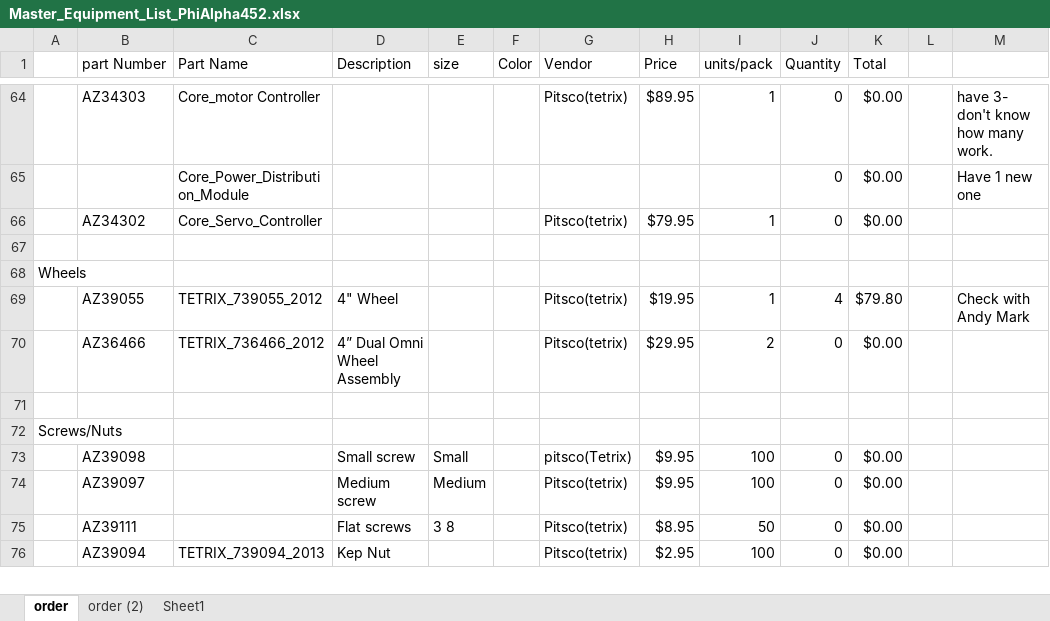
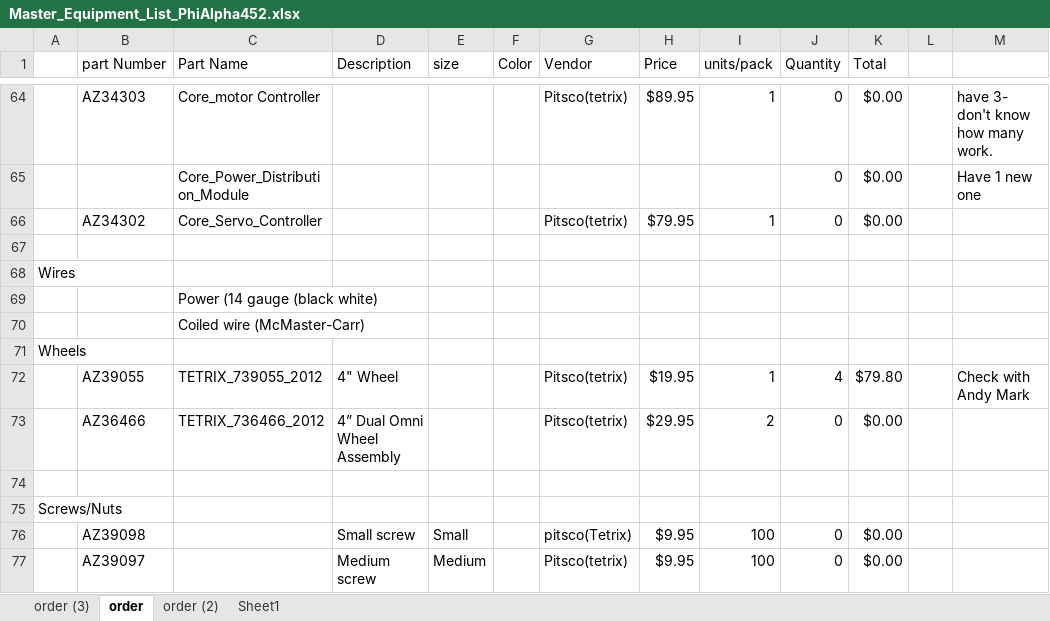
Before and after one commit to phi-robotics-team/phi_robotics, an Excel workbook: Phi Alpha/Hardware Master Equipment List/Master_Equipment_List_PhiAlpha452.xlsx, sheet order, drawn as a sheet; only a part is shown, gaps mark what is left out; the shorter side is filled out with more unchanged rows; values as stored, in another font and other column widths than the file's, no borders; the diff names each change by its address in the sheet, - before the commit and + after, or states it on an @@ line.

Commit message:
Wheels, tools, retracting wire
Corrected errors. Added 2 standard wheels, two sets of standard
allen-Keys, one chain breaker, and a 2ft section of retractable wire (18
ga).

```diff
--- a/Phi Alpha/Hardware Master Equipment List/Master_Equipment_List_PhiAlpha452.xlsx (sheet order)
+++ b/Phi Alpha/Hardware Master Equipment List/Master_Equipment_List_PhiAlpha452.xlsx (sheet order)
+sheet tab: order (3)
+row 68: Wires
+row 69:  |  | Power (14 gauge (black white)
+row 70:  |  | Coiled wire (McMaster-Carr)
```
